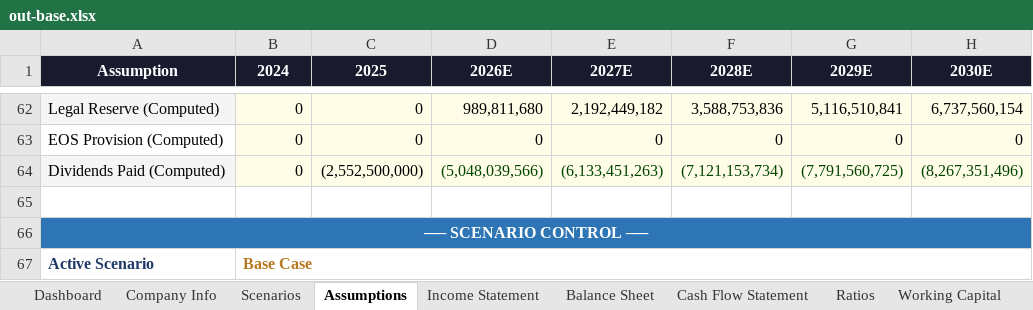
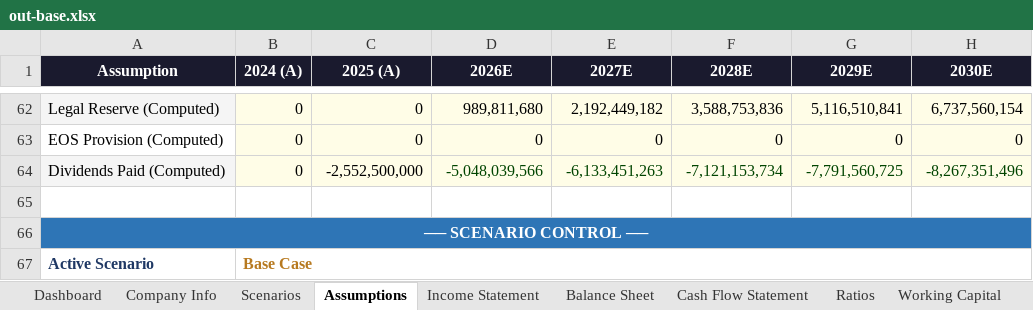
Before and after one commit to tylerharrrb-glitch/3-Statement-Model-Engine, an Excel workbook: out-base.xlsx, sheet Assumptions, drawn as a sheet; only a part is shown, gaps mark what is left out; values as stored, in another font and other column widths than the file's, no borders; the diff names each change by its address in the sheet, - before the commit and + after, or states it on an @@ line.

```diff
--- a/out-base.xlsx (sheet Assumptions)
+++ b/out-base.xlsx (sheet Assumptions)
-B1: 2024
+B1: 2024 (A)
-C1: 2025
+C1: 2025 (A)
-C64 (2025 (A)): (2,552,500,000)
+C64 (2025 (A)): -2,552,500,000
-D64 (2026E): (5,048,039,566)
+D64 (2026E): -5,048,039,566
-E64 (2027E): (6,133,451,263)
+E64 (2027E): -6,133,451,263
-F64 (2028E): (7,121,153,734)
+F64 (2028E): -7,121,153,734
-G64 (2029E): (7,791,560,725)
+G64 (2029E): -7,791,560,725
-H64 (2030E): (8,267,351,496)
+H64 (2030E): -8,267,351,496
```
Also changed, not shown: sheet Cash Flow Statement, sheet Working Capital, sheet Historical Data, sheet Debt Schedule, sheet Income Statement, 1 other file.
